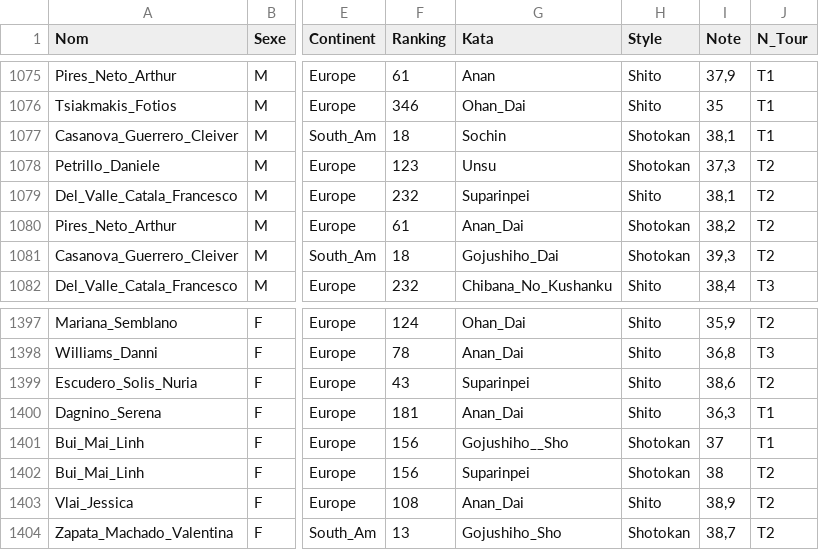
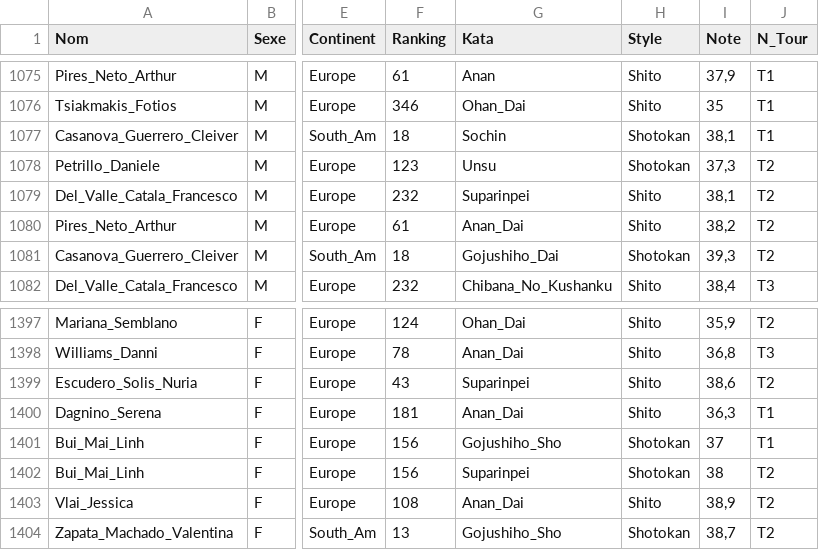
Before and after one commit to AlexMous3/App_Kata_DBK1, a CSV file: Database_K1_2024.csv, drawn as a sheet; only a part is shown, gaps mark what is left out; the diff names each change by its address in the sheet, - before the commit and + after, or states it on an @@ line.

Commit message:
Update Database_K1_2024.csv

```diff
--- a/Database_K1_2024.csv
+++ b/Database_K1_2024.csv
-H1080 (Style): Shotokan
+H1080 (Style): Shito
-G1401 (Kata): Gojushiho__Sho
+G1401 (Kata): Gojushiho_Sho
```
